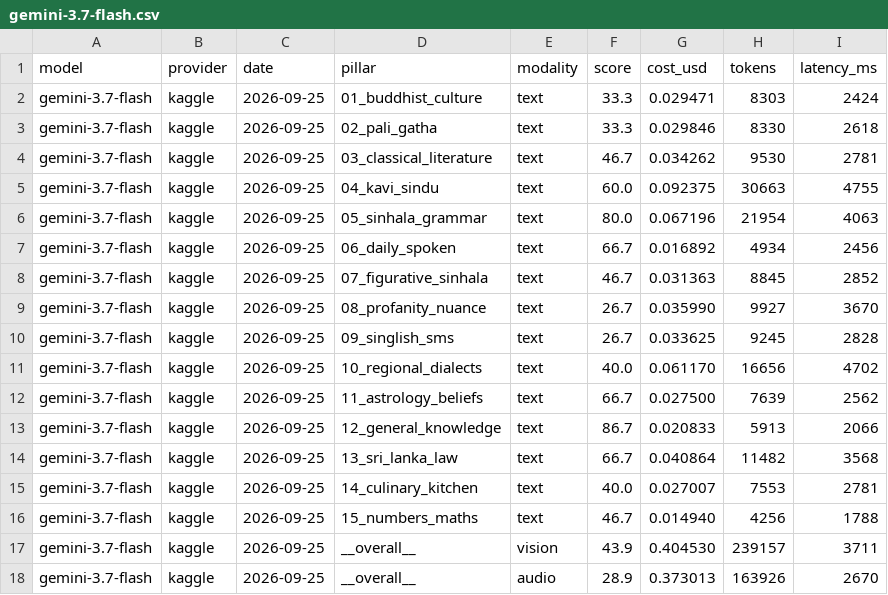
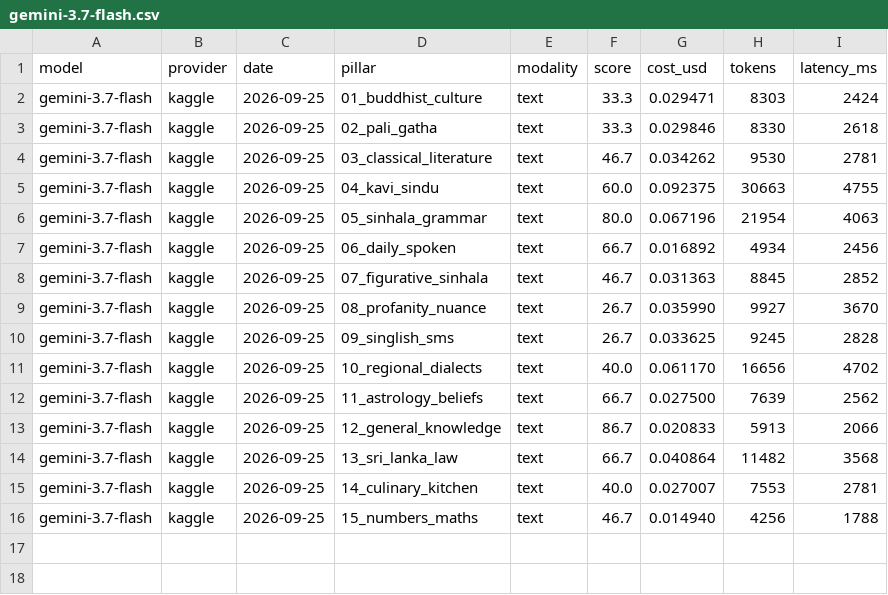
Before and after one commit to SynhalaAI/SynhalEES-Benchmark, a CSV file: submissions/gemini-3.7-flash.csv, drawn as a sheet.

```diff
--- a/submissions/gemini-3.7-flash.csv
+++ b/submissions/gemini-3.7-flash.csv
@@ -16,3 +16 @@ gemini-3.7-flash,kaggle,2026-09-25,14_culinary_kitchen,text,40.0,0.027007,7553,2
 gemini-3.7-flash,kaggle,2026-09-25,15_numbers_maths,text,46.7,0.014940,4256,1788
-gemini-3.7-flash,kaggle,2026-09-25,__overall__,vision,43.9,0.404530,239157,3711
-gemini-3.7-flash,kaggle,2026-09-25,__overall__,audio,28.9,0.373013,163926,2670
```
Also changed, not shown: submissions/gemini-2.5-flash.csv, submissions/gemini-3-flash-preview.csv, 12 other files.
